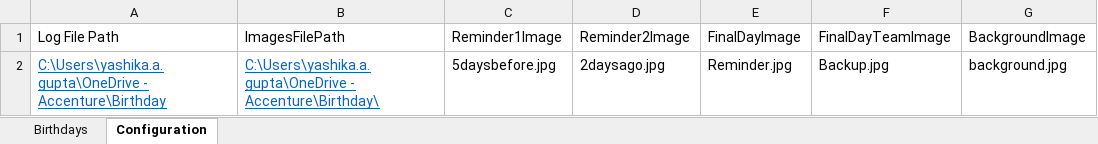
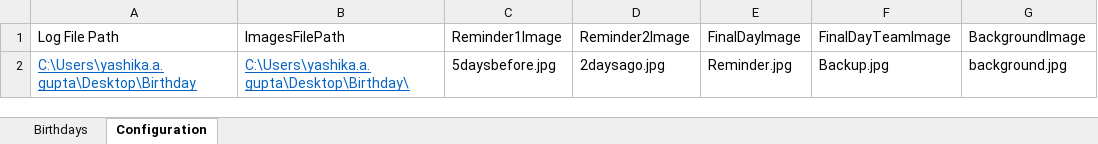
Before and after one commit to YashikaAccenture/BirthdayFinal, an Excel workbook: Sheet/Birthday.xlsm, sheet Configuration, drawn as a sheet; only a part is shown; values as stored, in another font and other column widths than the file's, no borders; the diff names each change by its address in the sheet, - before the commit and + after, or states it on an @@ line.

```diff
--- a/Sheet/Birthday.xlsm (sheet Configuration)
+++ b/Sheet/Birthday.xlsm (sheet Configuration)
-A2 (Log File Path): C:\Users\yashika.a.gupta\OneDrive - Accenture\Birthday
+A2 (Log File Path): C:\Users\yashika.a.gupta\Desktop\Birthday
-B2 (ImagesFilePath): C:\Users\yashika.a.gupta\OneDrive - Accenture\Birthday\
+B2 (ImagesFilePath): C:\Users\yashika.a.gupta\Desktop\Birthday\
```
Also changed, not shown: sheet Birthdays, 4 other files.
